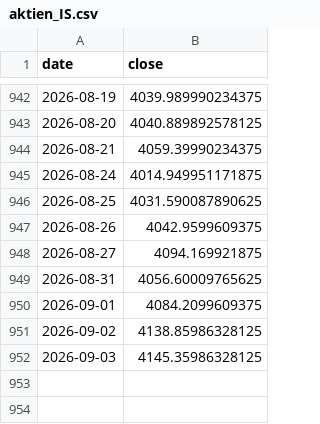
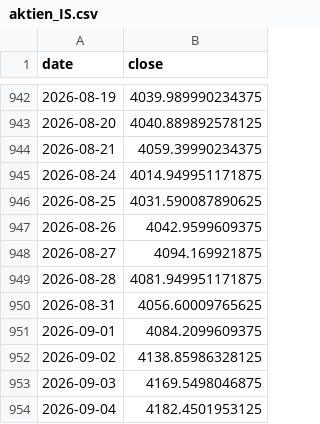
Before and after one commit to marcschaefer5/laenderrisiko-monitor, a CSV file: daten/aktien_IS.csv, drawn as a sheet; only a part is shown, gaps mark what is left out.

```diff
--- a/daten/aktien_IS.csv
+++ b/daten/aktien_IS.csv
@@ -948,2 +948,3 @@ date;close
 2026-08-27;4094.169921875
+2026-08-28;4081.949951171875
 2026-08-31;4056.60009765625
@@ -951,2 +952,3 @@ date;close
 2026-09-02;4138.85986328125
-2026-09-03;4145.35986328125
+2026-09-03;4169.5498046875
+2026-09-04;4182.4501953125
```
Also changed, not shown: daten/aktien_GM.csv, daten/aktien_IN.csv, 21 other files.
